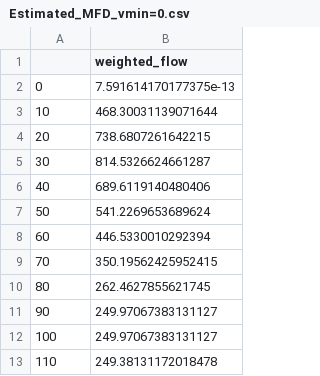
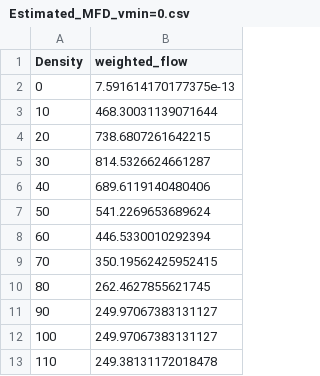
Before and after one commit to wkgj/A-pure-linear-programming-approach-to-estimate-the-macroscopic-fundamental-diagrams-of-complicated-s, a CSV file: 200-intesection network/All data/Estimated_MFD_vmin=0.csv, drawn as a sheet.

Commit message:
Update Estimated_MFD_vmin=0.csv

```diff
--- a/200-intesection network/All data/Estimated_MFD_vmin=0.csv
+++ b/200-intesection network/All data/Estimated_MFD_vmin=0.csv
@@ -1,2 +1,2 @@
-,weighted_flow
+Density,weighted_flow
 0,7.591614170177375e-13
```
